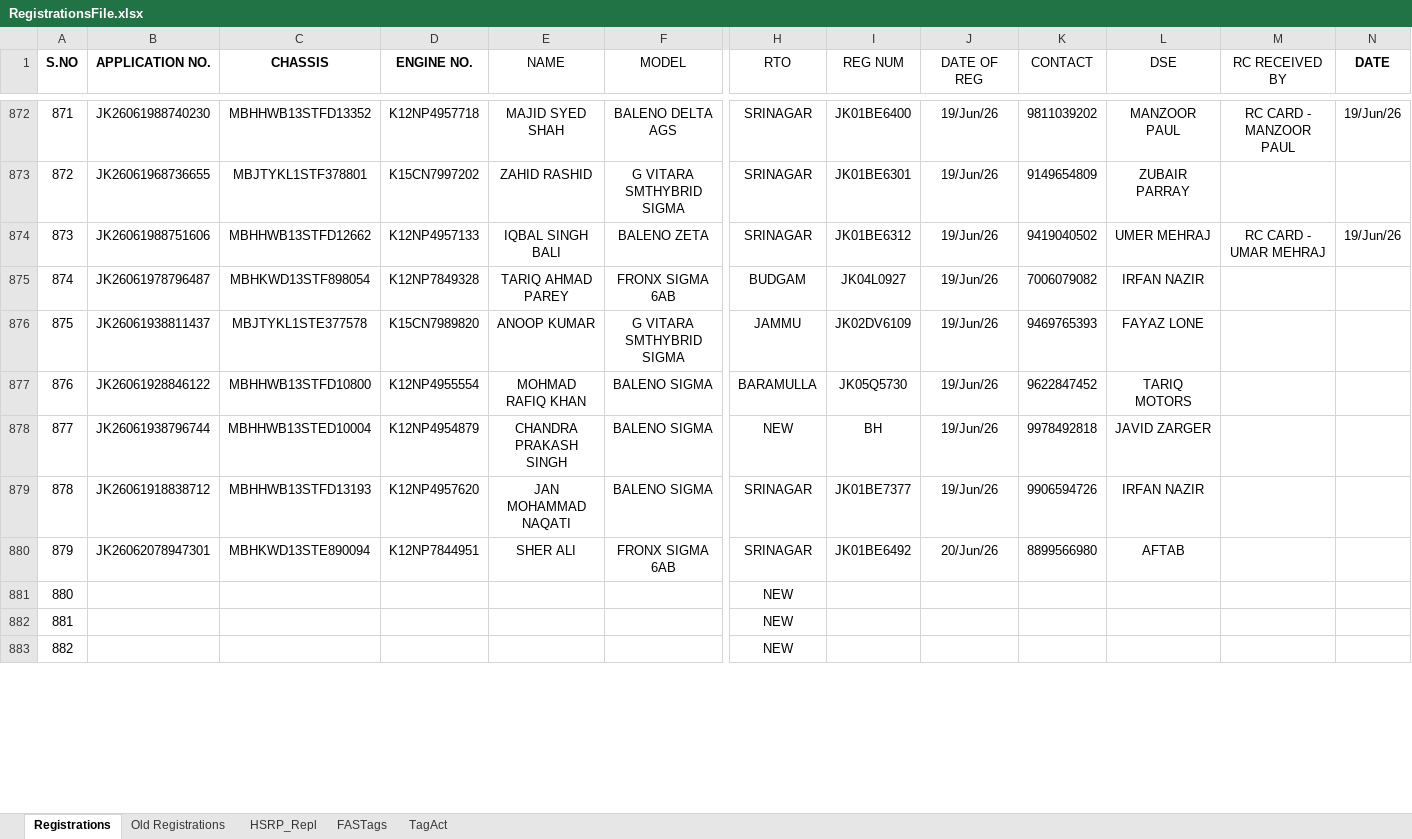
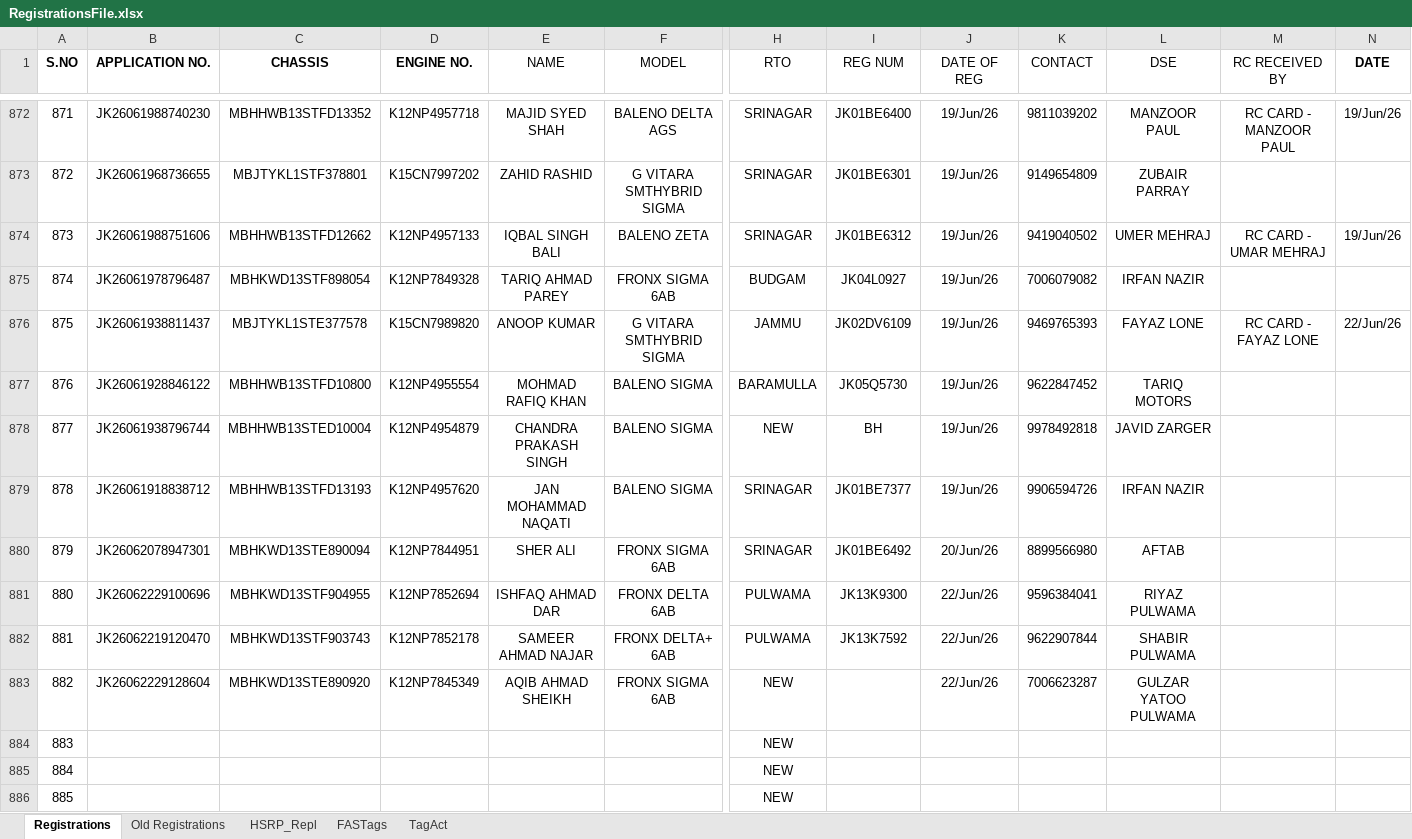
Before and after one commit to adilahmadsofi-ck/Documents, an Excel workbook: RegistrationsFile.xlsx, sheet Registrations, drawn as a sheet; only a part is shown, gaps mark what is left out; values as stored, in another font and other column widths than the file's, no borders; conditional formats and table styles not drawn; addresses are those after the commit; rows hold the shown columns only; the diff covers the shown part only; the diff names each change by its address in the sheet, - before the commit and + after, or states it on an @@ line.

```diff
--- a/RegistrationsFile.xlsx (sheet Registrations)
+++ b/RegistrationsFile.xlsx (sheet Registrations)
-M876 (RC RECEIVED BY): (empty)
+M876 (RC RECEIVED BY): RC CARD - FAYAZ LONE
-N876 (DATE): (empty)
+N876 (DATE): 22/Jun/26
+row 881: 880 | JK26062229100696 | MBHKWD13STF904955 | K12NP7852694 | ISHFAQ AHMAD DAR | FRONX DELTA 6AB | PULWAMA | JK13K9300 | 22/Jun/26 | 9596384041 | RIYAZ PULWAMA
+row 882: 881 | JK26062219120470 | MBHKWD13STF903743 | K12NP7852178 | SAMEER AHMAD NAJAR | FRONX DELTA+ 6AB | PULWAMA | JK13K7592 | 22/Jun/26 | 9622907844 | SHABIR PULWAMA
+row 883: 882 | JK26062229128604 | MBHKWD13STE890920 | K12NP7845349 | AQIB AHMAD SHEIKH | FRONX SIGMA 6AB | NEW |  | 22/Jun/26 | 7006623287 | GULZAR YATOO PULWAMA
@@ column A (S.NO) renumbered between rows 884 and 886 @@
```
Also changed, not shown: 5 removed rows and 10 edited cells elsewhere in this sheet, sheet FASTags, sheet HSRP_Repl, formulas that keep their value, HSRP.xlsx, 1 other file.
